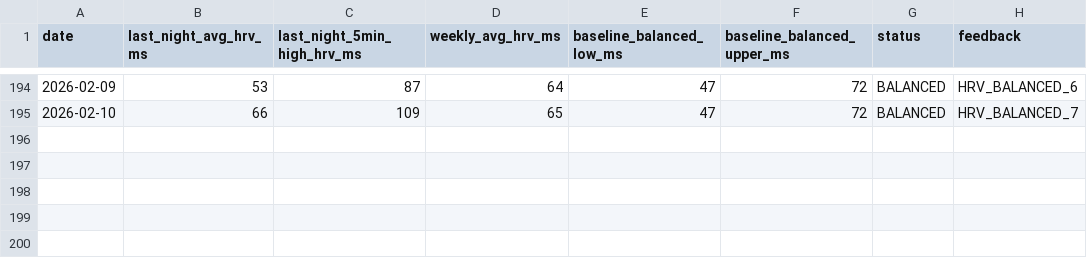
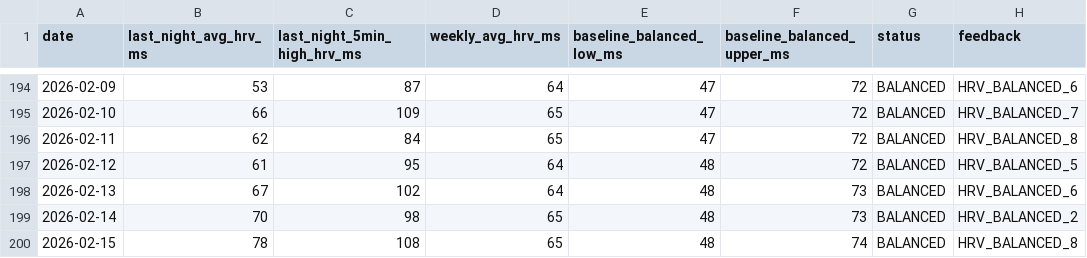
Before and after one commit to pedrodbsa/routine, a CSV file: data/hrv.csv, drawn as a sheet; only a part is shown, gaps mark what is left out; the diff names each change by its address in the sheet, - before the commit and + after, or states it on an @@ line.

```diff
--- a/data/hrv.csv
+++ b/data/hrv.csv
+row 196: 2026-02-11 | 62 | 84 | 65 | 47 | 72 | BALANCED | HRV_BALANCED_8
+row 197: 2026-02-12 | 61 | 95 | 64 | 48 | 72 | BALANCED | HRV_BALANCED_5
+row 198: 2026-02-13 | 67 | 102 | 64 | 48 | 73 | BALANCED | HRV_BALANCED_6
+row 199: 2026-02-14 | 70 | 98 | 65 | 48 | 73 | BALANCED | HRV_BALANCED_2
+row 200: 2026-02-15 | 78 | 108 | 65 | 48 | 74 | BALANCED | HRV_BALANCED_8
```
Also changed, not shown: data/activities.csv, data/body_battery.csv, 23 other files.
